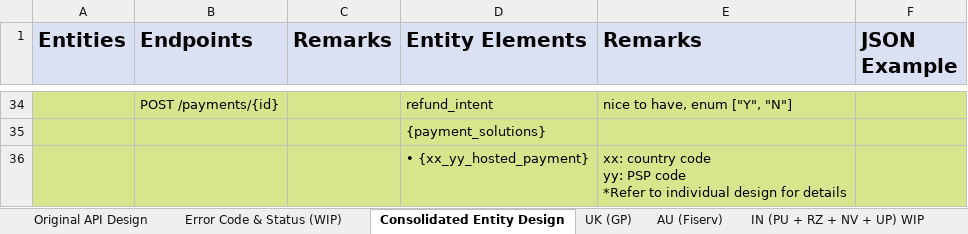
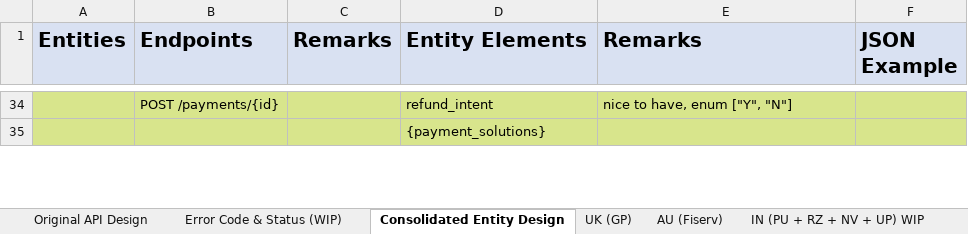
Before and after one commit to taftleung/ForTempUse, an Excel workbook: API.Consolidation.xlsx, sheet Consolidated Entity Design, drawn as a sheet; only a part is shown, gaps mark what is left out; values as stored, in another font and other column widths than the file's, no borders; removed rows and columns are numbered as before the commit, all else as after; ↵ is a line break in a cell; the diff covers the shown part only; the diff names each change by its address in the sheet, - before the commit and + after, or states it on an @@ line.

```diff
--- a/API.Consolidation.xlsx (sheet Consolidated Entity Design)
+++ b/API.Consolidation.xlsx (sheet Consolidated Entity Design)
-row 36:  |  |  | • {xx_yy_hosted_payment} | xx: country code ↵ yy: PSP code ↵ *Refer to individual design for details
```
Also changed, not shown: 1 added row and 2 edited cells elsewhere in this sheet, sheet TH (2C2P).
